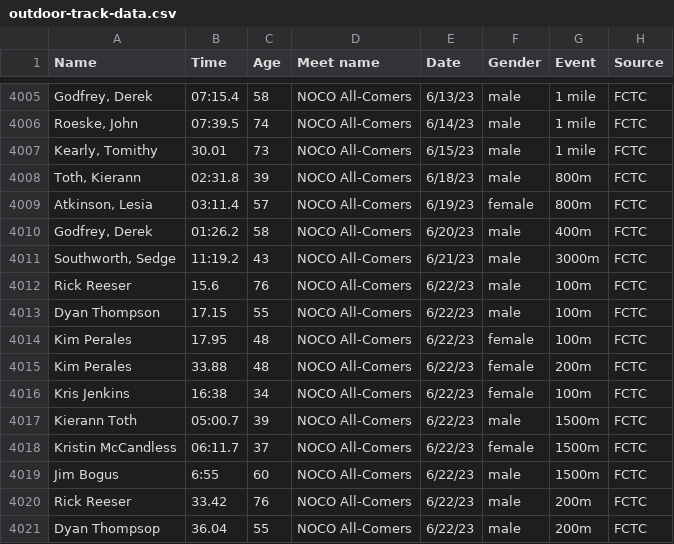
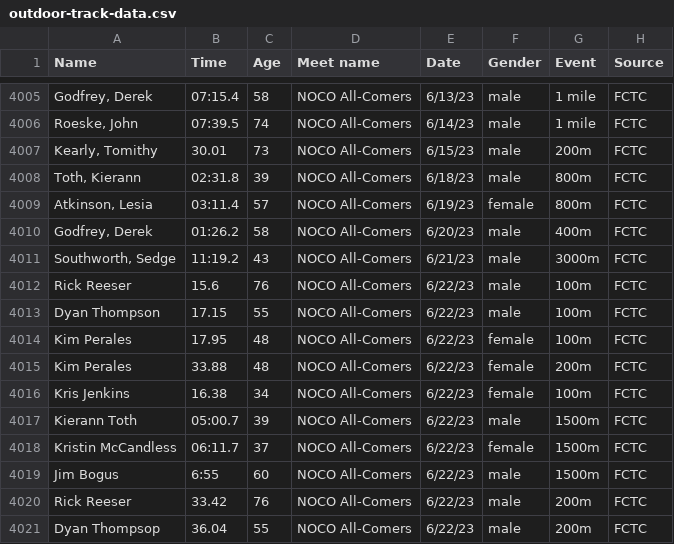
Before and after one commit to billpottle/colorado-masters-race-project, a CSV file: outdoor-track-data.csv, drawn as a sheet; only a part is shown, gaps mark what is left out; the diff names each change by its address in the sheet, - before the commit and + after, or states it on an @@ line.

```diff
--- a/outdoor-track-data.csv
+++ b/outdoor-track-data.csv
-G4007 (Event): 1 mile
+G4007 (Event): 200m
-B4016 (Time): 16:38
+B4016 (Time): 16.38
```
Also changed, not shown: 1 other file.
